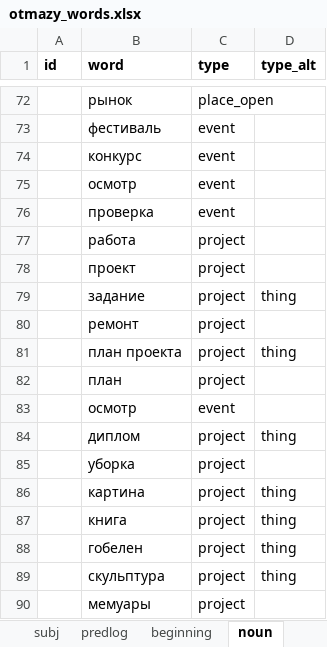
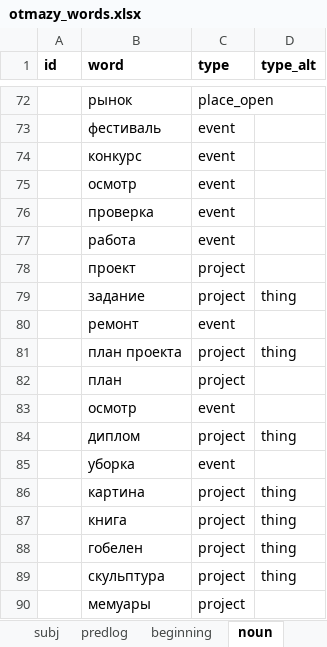
Before and after one commit to dartungar/otmazy-bot, an Excel workbook: otmazy_words.xlsx, sheet noun, drawn as a sheet; only a part is shown, gaps mark what is left out; values as stored, in another font and other column widths than the file's, no borders; charts and pictures not drawn; the diff names each change by its address in the sheet, - before the commit and + after, or states it on an @@ line.

```diff
--- a/otmazy_words.xlsx (sheet noun)
+++ b/otmazy_words.xlsx (sheet noun)
-C77 (type): project
+C77 (type): event
-C80 (type): project
+C80 (type): event
-C85 (type): project
+C85 (type): event
```
Also changed, not shown: sheet beginning, sheet verb, 3 other files.
